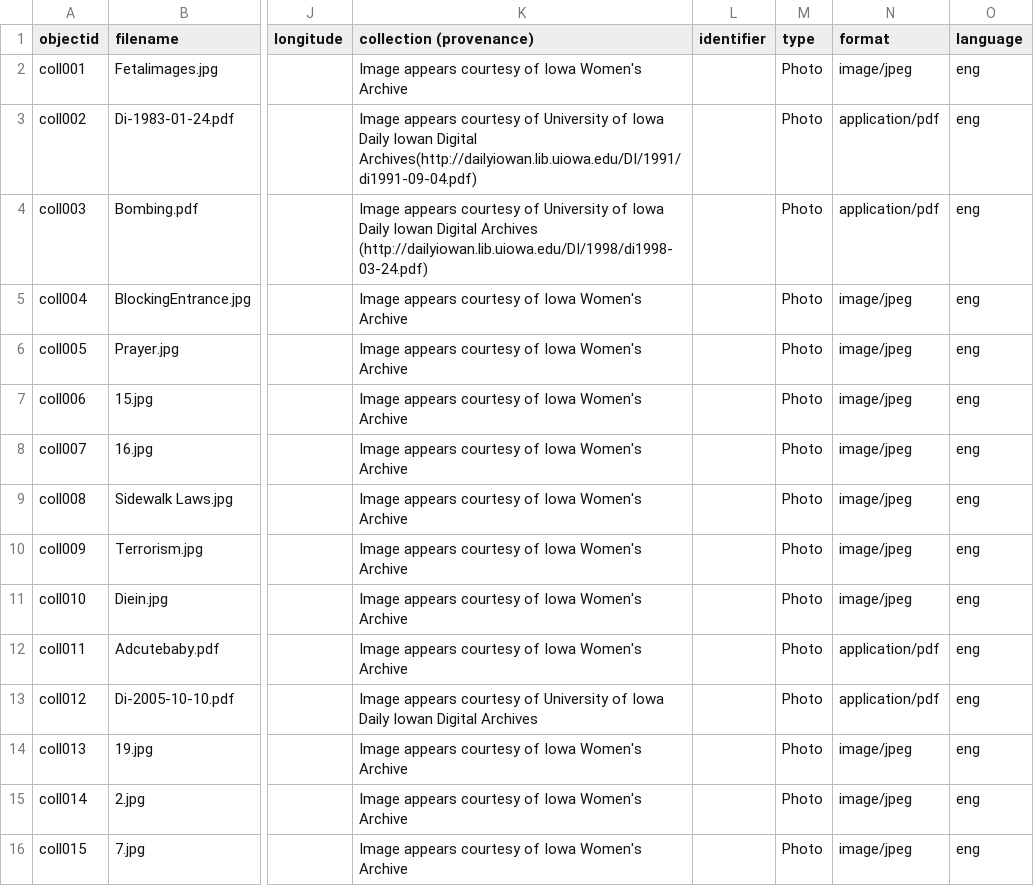
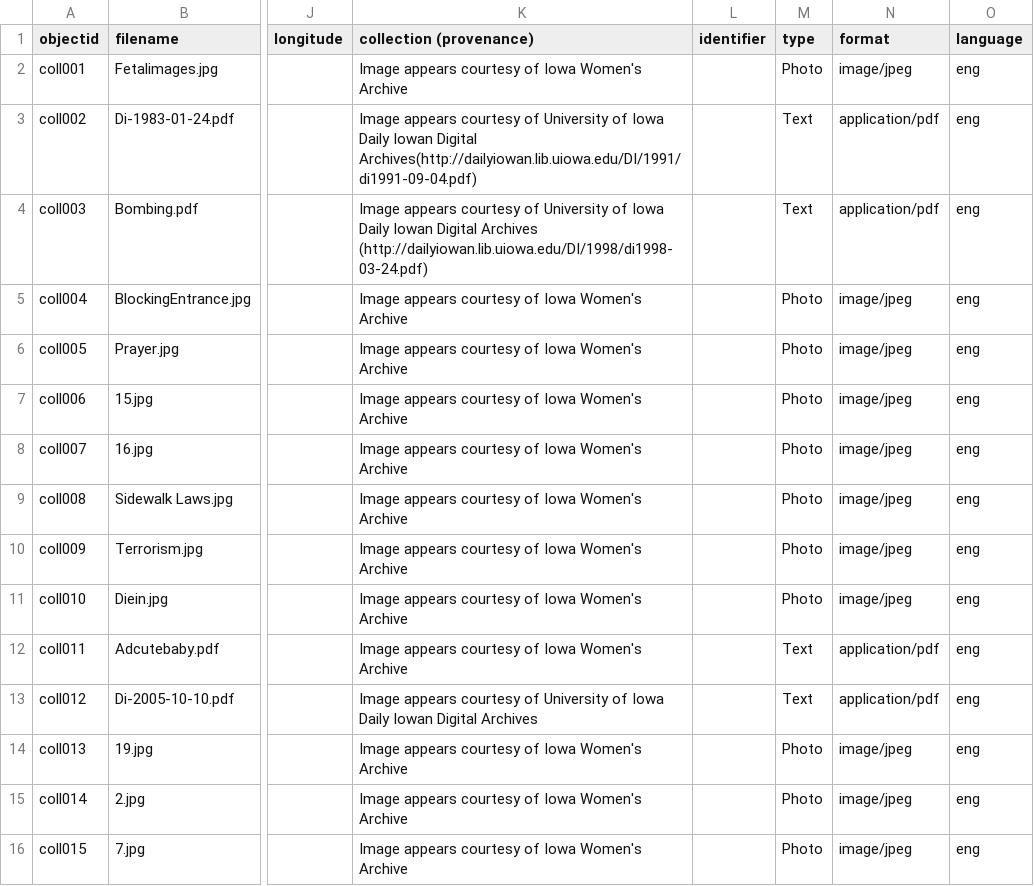
Before and after one commit to marcosvdotcom/NewProLifeHistory, a CSV file: _data/collection-metadata.csv, drawn as a sheet; only a part is shown, gaps mark what is left out; the diff names each change by its address in the sheet, - before the commit and + after, or states it on an @@ line.

Commit message:
Add files via upload

```diff
--- a/_data/collection-metadata.csv
+++ b/_data/collection-metadata.csv
-M3:M4 (type): Photo
+M3:M4 (type): Text
-M12:M13 (type): Photo
+M12:M13 (type): Text
```
